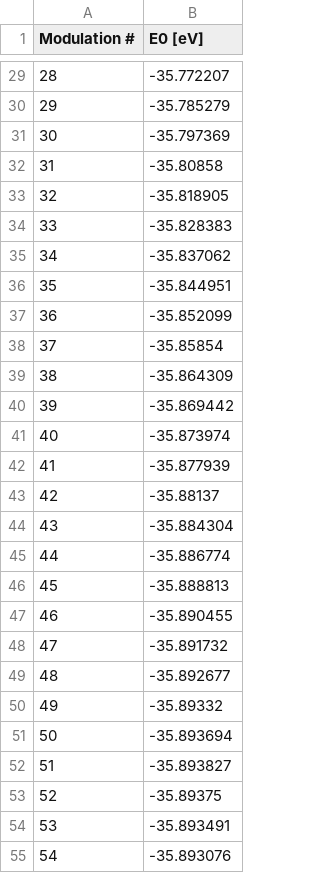
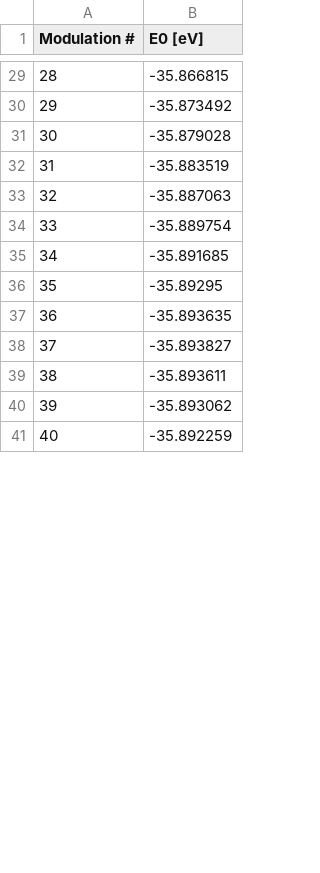
Before and after one commit to JMSkelton/ModeMap, a CSV file: Example_Cmcm-SnSe/Mode2-HighResolution/ExtractTotalEnergies.csv, drawn as a sheet; only a part is shown, gaps mark what is left out; removed rows and columns are numbered as before the commit, all else as after; the diff covers the shown part only; the diff names each change by its address in the sheet, - before the commit and + after, or states it on an @@ line.

```diff
--- a/Example_Cmcm-SnSe/Mode2-HighResolution/ExtractTotalEnergies.csv
+++ b/Example_Cmcm-SnSe/Mode2-HighResolution/ExtractTotalEnergies.csv
-B29 (E0 [eV]): -35.772207
+B29 (E0 [eV]): -35.866815
-B30 (E0 [eV]): -35.785279
+B30 (E0 [eV]): -35.873492
-B31 (E0 [eV]): -35.797369
+B31 (E0 [eV]): -35.879028
-B32 (E0 [eV]): -35.80858
+B32 (E0 [eV]): -35.883519
-B33 (E0 [eV]): -35.818905
+B33 (E0 [eV]): -35.887063
-B34 (E0 [eV]): -35.828383
+B34 (E0 [eV]): -35.889754
-B35 (E0 [eV]): -35.837062
+B35 (E0 [eV]): -35.891685
-B36 (E0 [eV]): -35.844951
+B36 (E0 [eV]): -35.89295
-B37 (E0 [eV]): -35.852099
+B37 (E0 [eV]): -35.893635
-row 38: 37 | -35.85854
-row 39: 38 | -35.864309
-row 40: 39 | -35.869442
-row 41: 40 | -35.873974
-row 42: 41 | -35.877939
-row 43: 42 | -35.88137
-row 44: 43 | -35.884304
-row 45: 44 | -35.886774
-row 46: 45 | -35.888813
-row 47: 46 | -35.890455
-row 48: 47 | -35.891732
-row 49: 48 | -35.892677
-row 50: 49 | -35.89332
-row 51: 50 | -35.893694
@@ column A (Modulation #) renumbered between rows 38 and 102 @@
-B39 (E0 [eV]): -35.89375
+B39 (E0 [eV]): -35.893611
-B40 (E0 [eV]): -35.893491
+B40 (E0 [eV]): -35.893062
-B41 (E0 [eV]): -35.893076
+B41 (E0 [eV]): -35.892259
```
Also changed, not shown: 26 removed rows and 86 edited cells elsewhere in this file, Example_Cmcm-SnSe/2D/ModeMap_PostProcess_1DProfiles.csv, Example_Cmcm-SnSe/Mode1-HighResolution/ModeMap_PolyFit.csv, 29 other files.
